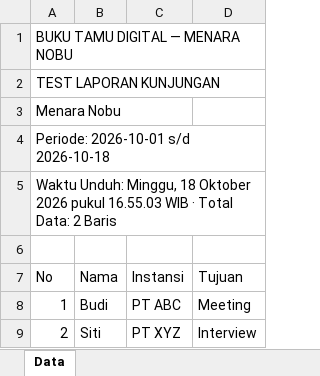
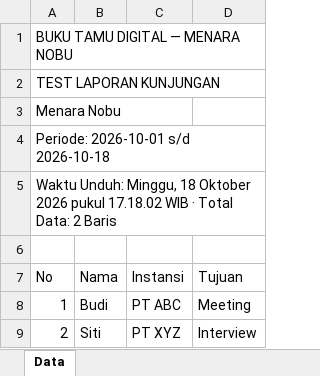
Before and after one commit to Wasep27/register-menara-nobu, an Excel workbook: test-laporan.xlsx, sheet Data, drawn as a sheet; values as stored, in another font and other column widths than the file's, no borders; the diff names each change by its address in the sheet, - before the commit and + after, or states it on an @@ line.

```diff
--- a/test-laporan.xlsx (sheet Data)
+++ b/test-laporan.xlsx (sheet Data)
-A5 (No): …2026 pukul 16.55.03 WIB ·…
+A5 (No): …2026 pukul 17.18.02 WIB ·…
```
Also changed, not shown: 12 other files.
